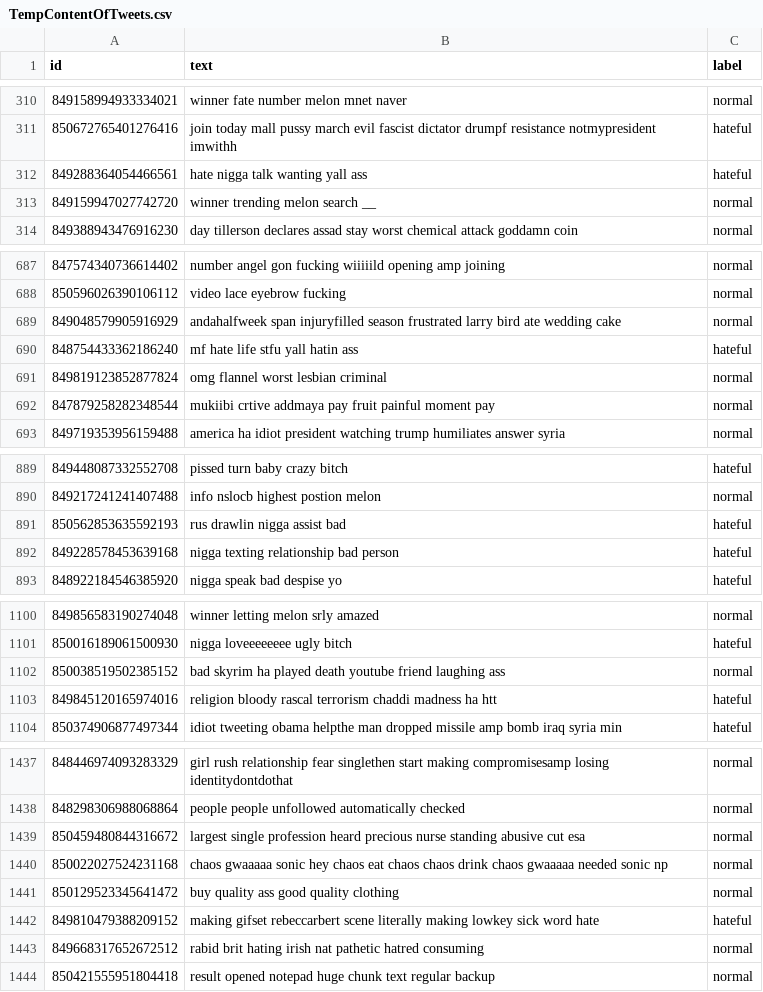
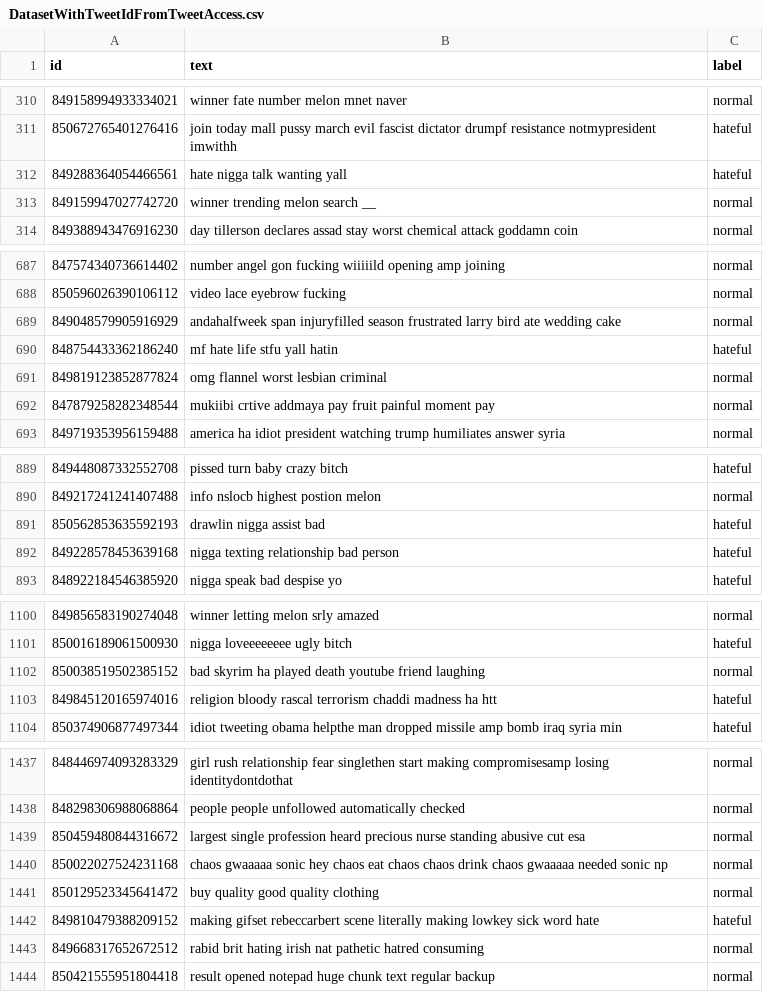
Before and after one commit to emrebinnaz/hate-speech-spreaders, a CSV file: Files/DatasetWithTweetIdFromTweetAccess.csv (was Files/TempContentOfTweets.csv), drawn as a sheet; only a part is shown, gaps mark what is left out; the diff covers the shown part only.

```diff
--- a/Files/TempContentOfTweets.csv
+++ b/Files/DatasetWithTweetIdFromTweetAccess.csv
@@ -311,3 +311,3 @@ id,text,label
 850672765401276416,join today mall pussy march evil fascist dictator drumpf resistance notmypresident imwithh,hateful
-849288364054466561,hate nigga talk wanting yall ass,hateful
+849288364054466561,hate nigga talk wanting yall,hateful
 849159947027742720,winner trending melon search __,normal
@@ -689,3 +689,3 @@ id,text,label
 849048579905916929,andahalfweek span injuryfilled season frustrated larry bird ate wedding cake,normal
-848754433362186240,mf hate life stfu yall hatin ass,hateful
+848754433362186240,mf hate life stfu yall hatin,hateful
 849819123852877824,omg flannel worst lesbian criminal,normal
@@ -890,3 +890,3 @@ id,text,label
 849217241241407488,info nslocb highest postion melon,normal
-850562853635592193,rus drawlin nigga assist bad,hateful
+850562853635592193,drawlin nigga assist bad,hateful
 849228578453639168,nigga texting relationship bad person,hateful
@@ -1101,3 +1101,3 @@ id,text,label
 850016189061500930,nigga loveeeeeeee ugly bitch,hateful
-850038519502385152,bad skyrim ha played death youtube friend laughing ass,normal
+850038519502385152,bad skyrim ha played death youtube friend laughing,normal
 849845120165974016,religion bloody rascal terrorism chaddi madness ha htt,hateful
@@ -1440,3 +1440,3 @@ id,text,label
 850022027524231168,chaos gwaaaaa sonic hey chaos eat chaos chaos drink chaos gwaaaaa needed sonic np,normal
-850129523345641472,buy quality ass good quality clothing,normal
+850129523345641472,buy quality good quality clothing,normal
 849810479388209152,making gifset rebeccarbert scene literally making lowkey sick word hate,hateful
```
Also changed, not shown: 4 removed rows and 3 edited cells elsewhere in this file, 9 other files.
